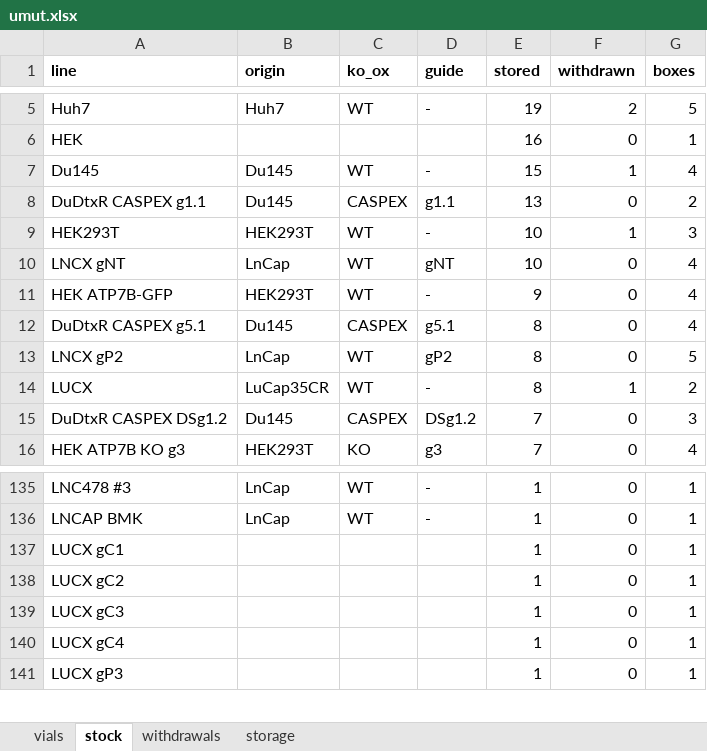
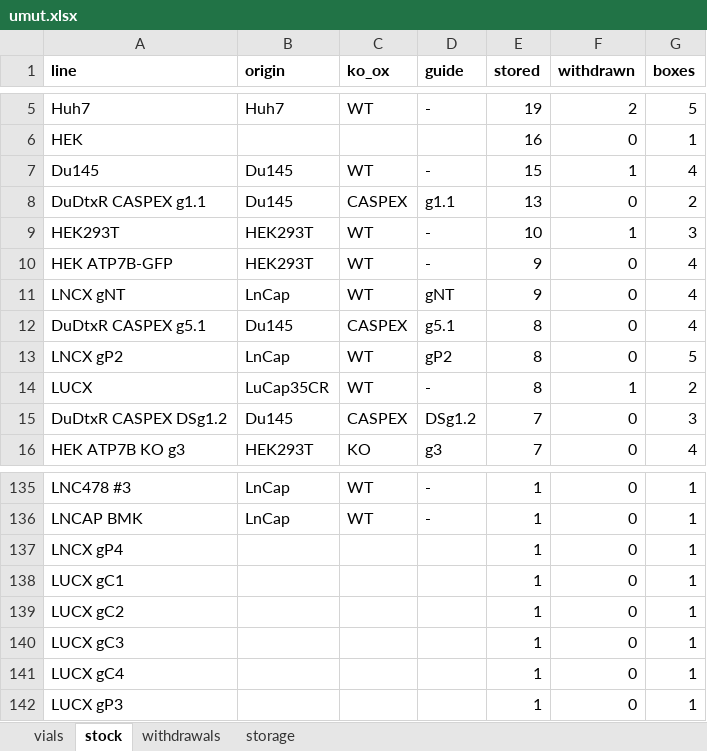
Before and after one commit to ucagiral/cagiral-schedule, an Excel workbook: cellstocks/data/umut.xlsx, sheet stock, drawn as a sheet; only a part is shown, gaps mark what is left out; values as stored, in another font and other column widths than the file's, no borders; removed rows and columns are numbered as before the commit, all else as after; the diff names each change by its address in the sheet, - before the commit and + after, or states it on an @@ line.

Commit message:
Edit LNCX gP4 from Umut

```diff
--- a/cellstocks/data/umut.xlsx (sheet stock)
+++ b/cellstocks/data/umut.xlsx (sheet stock)
-row 10: LNCX gNT | LnCap | WT | gNT | 10 | 0 | 4
+row 11: LNCX gNT | LnCap | WT | gNT | 9 | 0 | 4
+row 137: LNCX gP4 |  |  |  | 1 | 0 | 1
```
Also changed, not shown: sheet vials, 1 other file.
